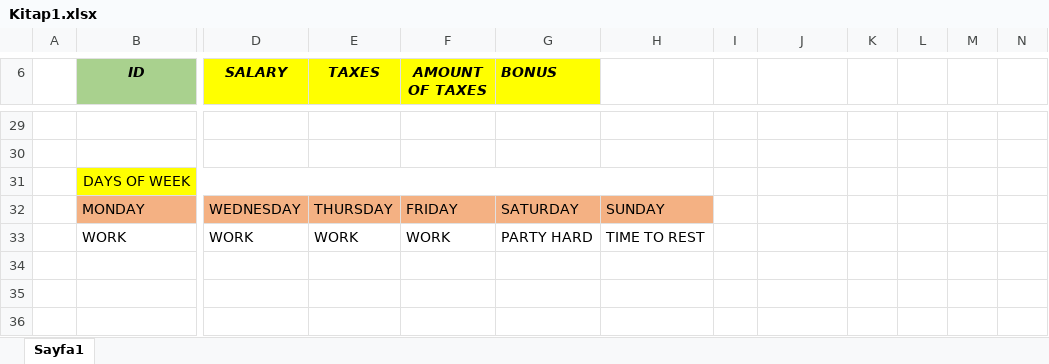
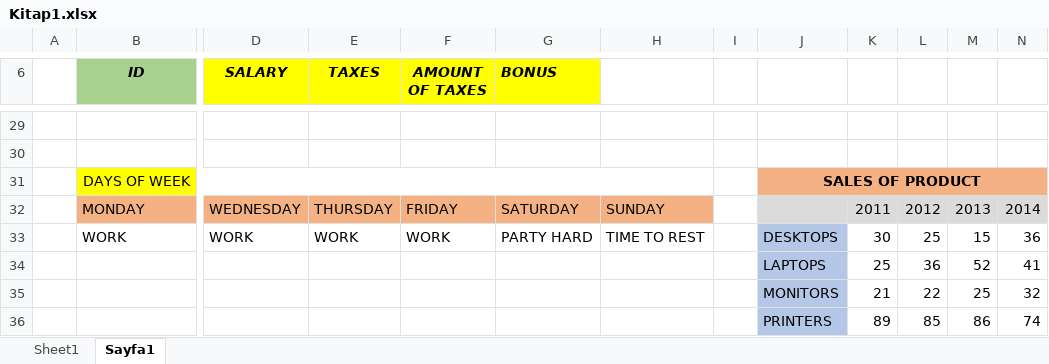
Before and after one commit to yusufhan58/deneme, an Excel workbook: Kitap1.xlsx, sheet Sayfa1, drawn as a sheet; only a part is shown, gaps mark what is left out; values as stored, in another font and other column widths than the file's, no borders; charts and pictures not drawn; rows hold the shown columns only; the diff names each change by its address in the sheet, - before the commit and + after, or states it on an @@ line.

Commit message:
Charts were added.

```diff
--- a/Kitap1.xlsx (sheet Sayfa1)
+++ b/Kitap1.xlsx (sheet Sayfa1)
+sheet tab: Sheet1
-J31: (empty)
+J31: SALES OF PRODUCT
-J31:N31 fill: none
+J31:N31 fill: #F4B183
+J31:N31 merged
-J32:N32 fill: none
+J32:N32 fill: #DBDBDB
-K32: (empty)
+K32: 2011
-L32: (empty)
+L32: 2012
-M32: (empty)
+M32: 2013
-N32: (empty)
+N32: 2014
-J33: (empty)
+J33: DESKTOPS
-J33 fill: none
+J33 fill: #B4C7E7
-K33: (empty)
+K33: 30
-L33: (empty)
+L33: 25
-M33: (empty)
+M33: 15
-N33: (empty)
+N33: 36
+row 34:  |  |  |  |  |  |  |  | LAPTOPS | 25 | 36 | 52 | 41
+row 35:  |  |  |  |  |  |  |  | MONITORS | 21 | 22 | 25 | 32
+row 36:  |  |  |  |  |  |  |  | PRINTERS | 89 | 85 | 86 | 74
```
Also changed, not shown: charts or pictures.
